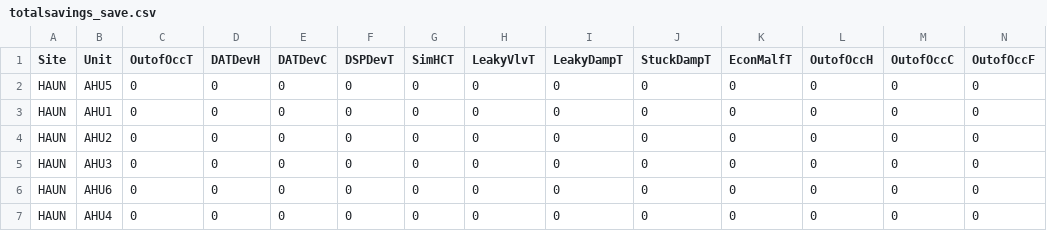
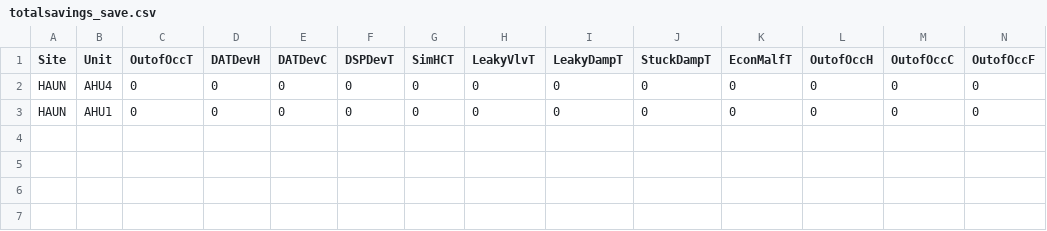
Before and after one commit to dddomin3/SavingsCalc, a CSV file: totalsavings_save.csv, drawn as a sheet; only a part is shown; rows hold the shown columns only; the diff names each change by its address in the sheet, - before the commit and + after, or states it on an @@ line.

```diff
--- a/totalsavings_save.csv
+++ b/totalsavings_save.csv
-B2 (Unit): AHU5
+B2 (Unit): AHU4
-row 4: HAUN | AHU2 | 0 | 0 | 0 | 0 | 0 | 0 | 0 | 0 | 0 | 0 | 0 | 0
-row 5: HAUN | AHU3 | 0 | 0 | 0 | 0 | 0 | 0 | 0 | 0 | 0 | 0 | 0 | 0
-row 6: HAUN | AHU6 | 0 | 0 | 0 | 0 | 0 | 0 | 0 | 0 | 0 | 0 | 0 | 0
-row 7: HAUN | AHU4 | 0 | 0 | 0 | 0 | 0 | 0 | 0 | 0 | 0 | 0 | 0 | 0
```
Also changed, not shown: HistoryConsole.csv, HistoryConsole_NEW.csv, 10 other files.
